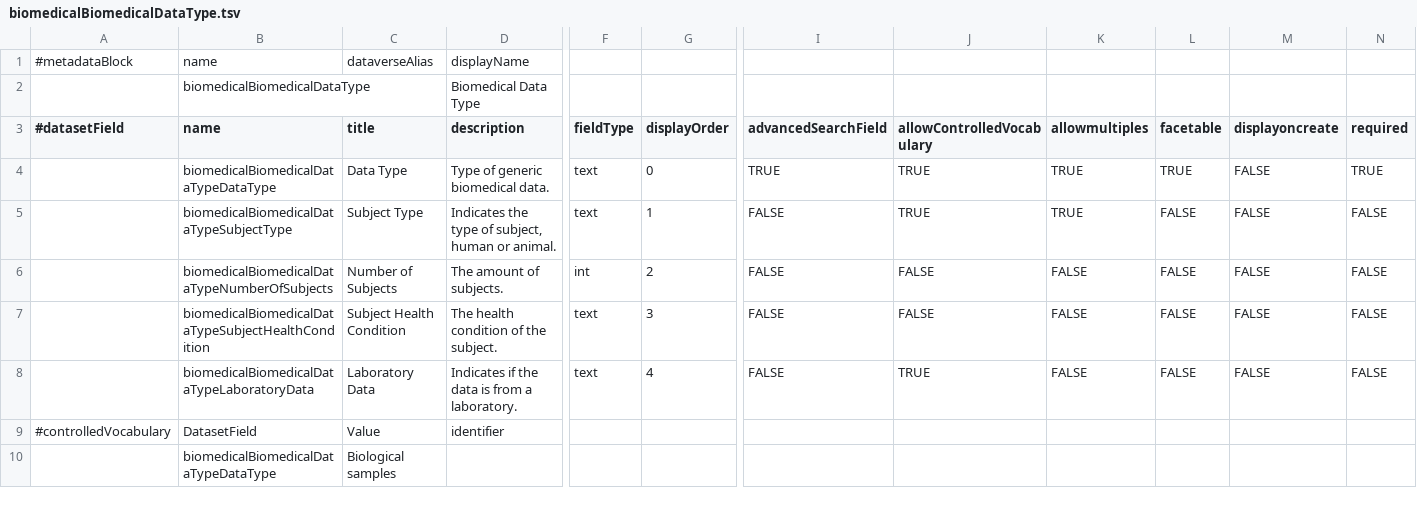
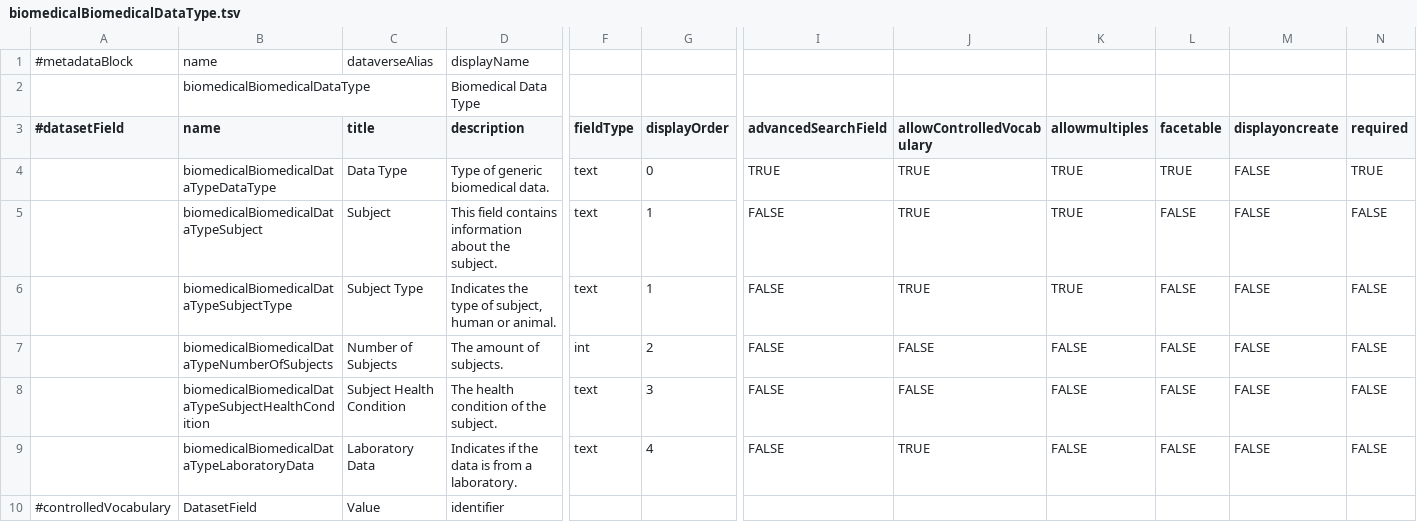
Before and after one commit to LauraHuisintveld/Medical-Metadata-Custom-blocks, a TSV file: tsv/biomedicalBiomedicalDataType.tsv, drawn as a sheet; only a part is shown, gaps mark what is left out; the shorter side is filled out with more unchanged rows; rows hold the shown columns only; the diff names each change by its address in the sheet, - before the commit and + after, or states it on an @@ line.

Commit message:
Update biomedicalBiomedicalDataType.tsv

```diff
--- a/tsv/biomedicalBiomedicalDataType.tsv
+++ b/tsv/biomedicalBiomedicalDataType.tsv
+row 5:  | biomedicalBiomedicalDataTypeSubject | Subject | This field contains information about the subject. | text | 1 | FALSE | TRUE | TRUE | FALSE | FALSE | FALSE
```
